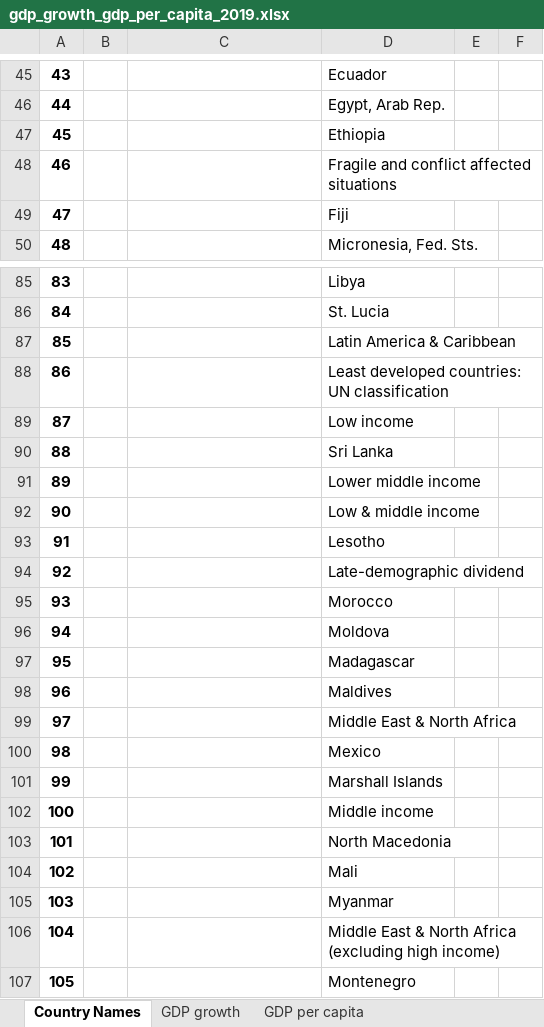
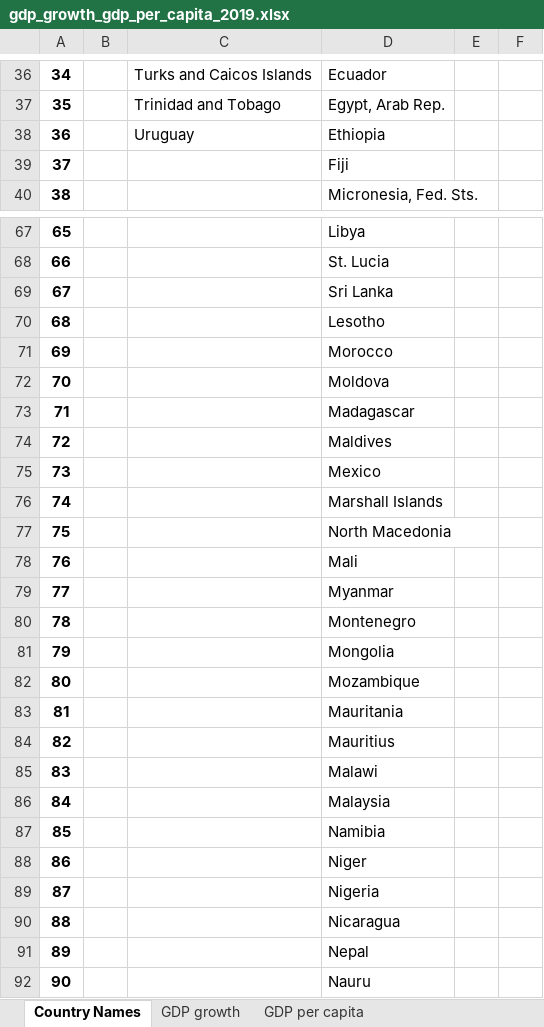
Before and after one commit to endygamedev/university, an Excel workbook: 4-course-7-semester/economic-dynamics-models/task-2/results/gdp_growth_gdp_per_capita_2019.xlsx, sheet Country Names, drawn as a sheet; only a part is shown, gaps mark what is left out; the shorter side is filled out with more unchanged rows; values as stored, in another font and other column widths than the file's, no borders; removed rows and columns are numbered as before the commit, all else as after; the diff covers the shown part only; the diff names each change by its address in the sheet, - before the commit and + after, or states it on an @@ line.

```diff
--- a/4-course-7-semester/economic-dynamics-models/task-2/results/gdp_growth_gdp_per_capita_2019.xlsx (sheet Country Names)
+++ b/4-course-7-semester/economic-dynamics-models/task-2/results/gdp_growth_gdp_per_capita_2019.xlsx (sheet Country Names)
@@ column A renumbered from row 8 down @@
-C36: (empty)
+C36: Turks and Caicos Islands
-C37: (empty)
+C37: Trinidad and Tobago
-C38: (empty)
+C38: Uruguay
-row 48: 46 |  |  | Fragile and conflict affected situations
-row 87: 85 |  |  | Latin America & Caribbean
-row 88: 86 |  |  | Least developed countries: UN classification
-row 89: 87 |  |  | Low income
-row 91: 89 |  |  | Lower middle income
-row 92: 90 |  |  | Low & middle income
-row 94: 92 |  |  | Late-demographic dividend
-row 99: 97 |  |  | Middle East & North Africa
-row 102: 100 |  |  | Middle income
-row 106: 104 |  |  | Middle East & North Africa (excluding high income)
```
Also changed, not shown: 35 removed rows and 56 edited cells elsewhere in this sheet, sheet GDP per capita, sheet GDP growth, 4-course-7-semester/economic-dynamics-models/task-2/results/gdp_growth_gdp_per_capita_2013.xlsx, 4-course-7-semester/economic-dynamics-models/task-2/results/gdp_per_capita_gdp_growth_inflation_2013.xlsx, 13 other files.
